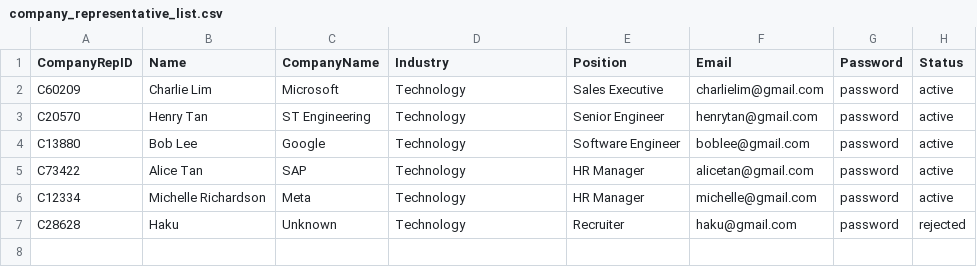
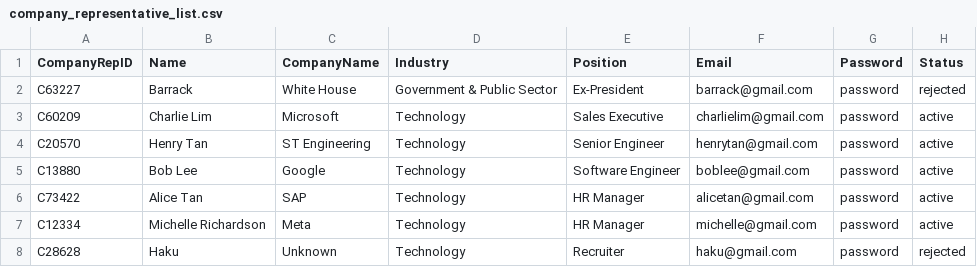
Before and after one commit to waiyanminkoko/internship-placement-management-system-sc2002, a CSV file: src/main/resources/data/company_representative_list.csv, drawn as a sheet.

```diff
--- a/src/main/resources/data/company_representative_list.csv
+++ b/src/main/resources/data/company_representative_list.csv
@@ -1,2 +1,3 @@
 "CompanyRepID","Name","CompanyName","Industry","Position","Email","Password","Status"
+"C63227","Barrack","White House","Government & Public Sector","Ex-President","barrack@gmail.com","password","rejected"
 "C60209","Charlie Lim","Microsoft","Technology","Sales Executive","charlielim@gmail.com","password","active"
```
Also changed, not shown: src/main/resources/data/internship_opportunities.csv, 2 other files.
